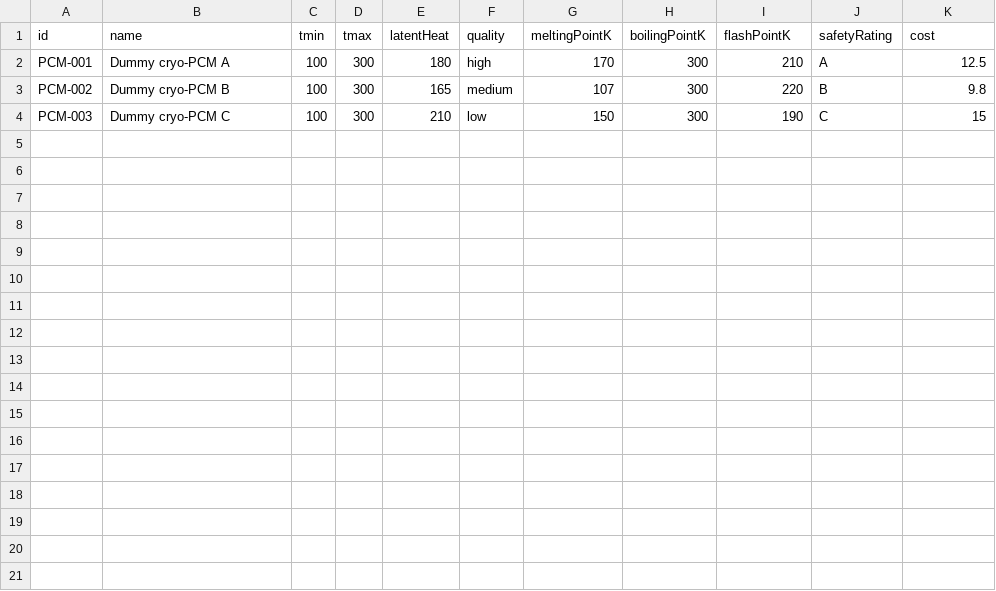
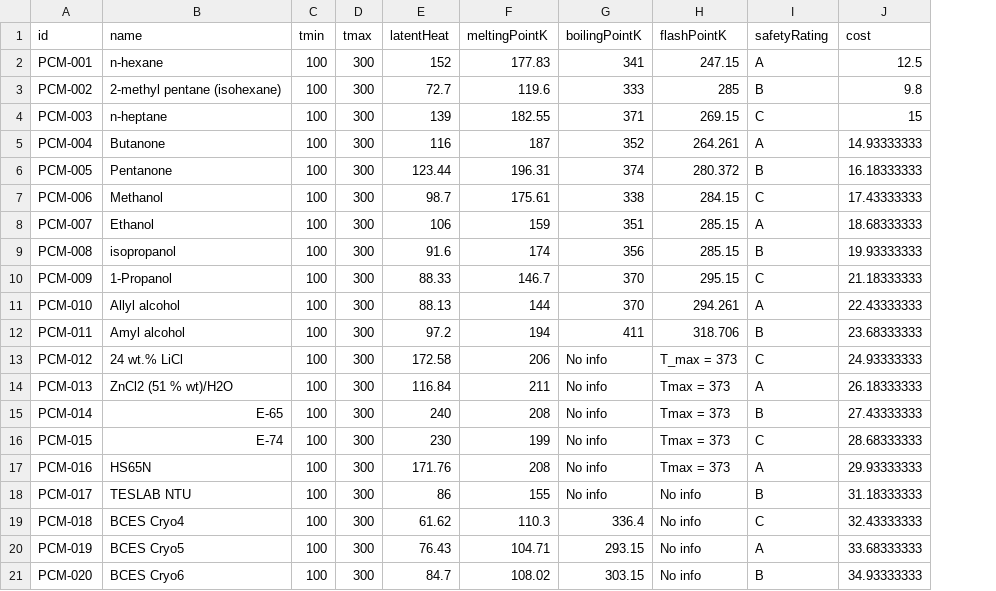
Before and after one commit to bharatsurya06/cryoPCM.lab, a CSV file: rawdata/pcms.csv, drawn as a sheet; removed rows and columns are numbered as before the commit, all else as after; the diff names each change by its address in the sheet, - before the commit and + after, or states it on an @@ line.

Commit message:
updated data list

```diff
--- a/rawdata/pcms.csv
+++ b/rawdata/pcms.csv
-column F (quality), rows 2-4: high | medium | low
-B2 (name): Dummy cryo-PCM A
+B2 (name): n-hexane
-E2 (latentHeat): 180
+E2 (latentHeat): 152
-F2 (meltingPointK): 170
+F2 (meltingPointK): 177.83
-G2 (boilingPointK): 300
+G2 (boilingPointK): 341
-H2 (flashPointK): 210
+H2 (flashPointK): 247.15
-B3 (name): Dummy cryo-PCM B
+B3 (name): 2-methyl pentane (isohexane)
-E3 (latentHeat): 165
+E3 (latentHeat): 72.7
-F3 (meltingPointK): 107
+F3 (meltingPointK): 119.6
-G3 (boilingPointK): 300
+G3 (boilingPointK): 333
-H3 (flashPointK): 220
+H3 (flashPointK): 285
-B4 (name): Dummy cryo-PCM C
+B4 (name): n-heptane
-E4 (latentHeat): 210
+E4 (latentHeat): 139
-F4 (meltingPointK): 150
+F4 (meltingPointK): 182.55
-G4 (boilingPointK): 300
+G4 (boilingPointK): 371
-H4 (flashPointK): 190
+H4 (flashPointK): 269.15
+row 5: PCM-004 | Butanone | 100 | 300 | 116 | 187 | 352 | 264.261 | A | 14.93333333
+row 6: PCM-005 | Pentanone | 100 | 300 | 123.44 | 196.31 | 374 | 280.372 | B | 16.18333333
+row 7: PCM-006 | Methanol | 100 | 300 | 98.7 | 175.61 | 338 | 284.15 | C | 17.43333333
+row 8: PCM-007 | Ethanol | 100 | 300 | 106 | 159 | 351 | 285.15 | A | 18.68333333
+row 9: PCM-008 | isopropanol | 100 | 300 | 91.6 | 174 | 356 | 285.15 | B | 19.93333333
+row 10: PCM-009 | 1-Propanol | 100 | 300 | 88.33 | 146.7 | 370 | 295.15 | C | 21.18333333
+row 11: PCM-010 | Allyl alcohol | 100 | 300 | 88.13 | 144 | 370 | 294.261 | A | 22.43333333
+row 12: PCM-011 | Amyl alcohol | 100 | 300 | 97.2 | 194 | 411 | 318.706 | B | 23.68333333
+row 13: PCM-012 | 24 wt.% LiCl | 100 | 300 | 172.58 | 206 | No info | T_max = 373 | C | 24.93333333
+row 14: PCM-013 | ZnCl2 (51 % wt)/H2O | 100 | 300 | 116.84 | 211 | No info | Tmax = 373 | A | 26.18333333
+row 15: PCM-014 | E-65 | 100 | 300 | 240 | 208 | No info | Tmax = 373 | B | 27.43333333
+row 16: PCM-015 | E-74 | 100 | 300 | 230 | 199 | No info | Tmax = 373 | C | 28.68333333
+row 17: PCM-016 | HS65N | 100 | 300 | 171.76 | 208 | No info | Tmax = 373 | A | 29.93333333
+row 18: PCM-017 | TESLAB NTU | 100 | 300 | 86 | 155 | No info | No info | B | 31.18333333
+row 19: PCM-018 | BCES Cryo4 | 100 | 300 | 61.62 | 110.3 | 336.4 | No info | C | 32.43333333
+row 20: PCM-019 | BCES Cryo5 | 100 | 300 | 76.43 | 104.71 | 293.15 | No info | A | 33.68333333
+row 21: PCM-020 | BCES Cryo6 | 100 | 300 | 84.7 | 108.02 | 303.15 | No info | B | 34.93333333
```
